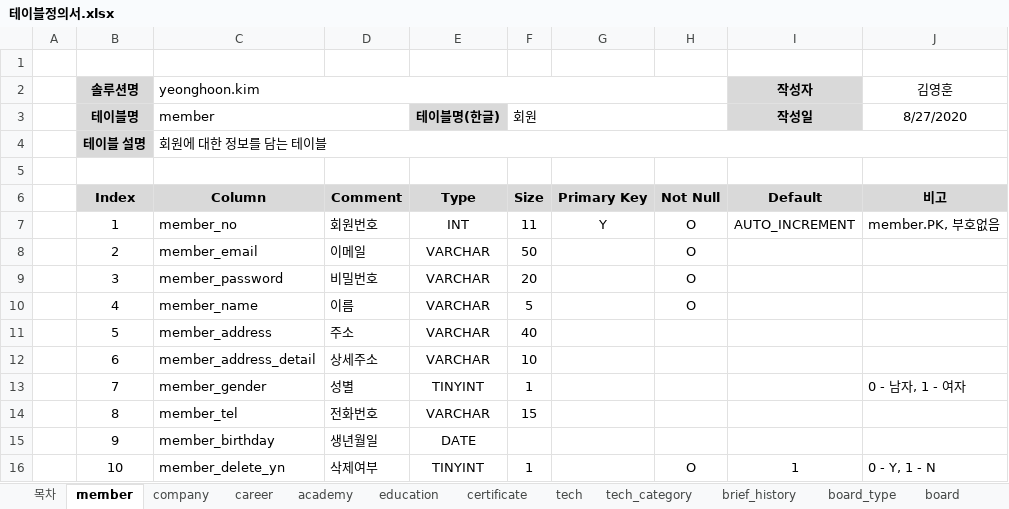
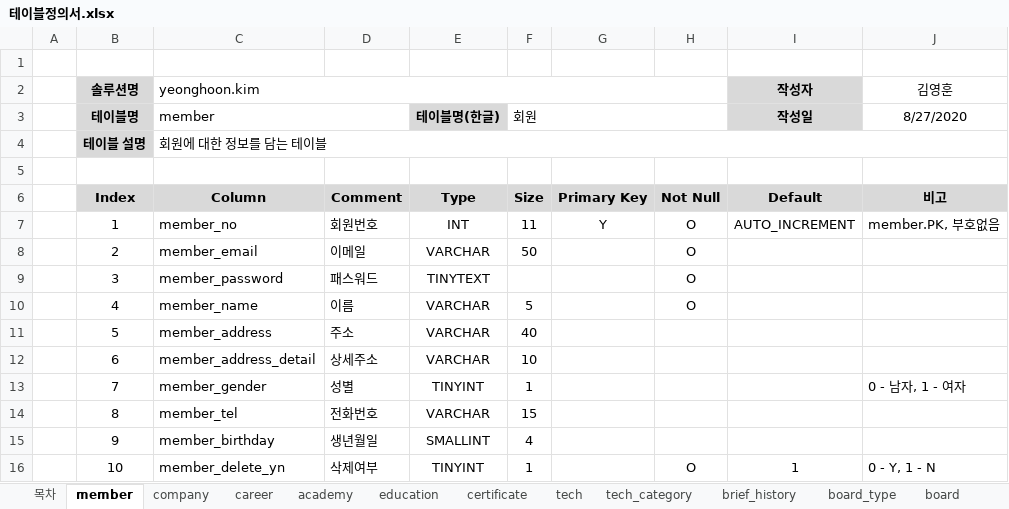
Before and after one commit to kimyeonghoon/yeonghoon.kim, an Excel workbook: 03. erd 및 테이블정의서/테이블정의서.xlsx, sheet member, drawn as a sheet; values as stored, in another font and other column widths than the file's, no borders; the diff names each change by its address in the sheet, - before the commit and + after, or states it on an @@ line.

```diff
--- a/03. erd 및 테이블정의서/테이블정의서.xlsx (sheet member)
+++ b/03. erd 및 테이블정의서/테이블정의서.xlsx (sheet member)
-D9: 비밀번호
+D9: 패스워드
-E9: VARCHAR
+E9: TINYTEXT
-F9: 20
+F9: (empty)
-E15: DATE
+E15: SMALLINT
-F15: (empty)
+F15: 4
```
Also changed, not shown: sheet board_content_file, sheet comment, sheet career, sheet academy, sheet certificate, sheet 목차, 3 more sheets, other sheet tabs, 5 other files.
